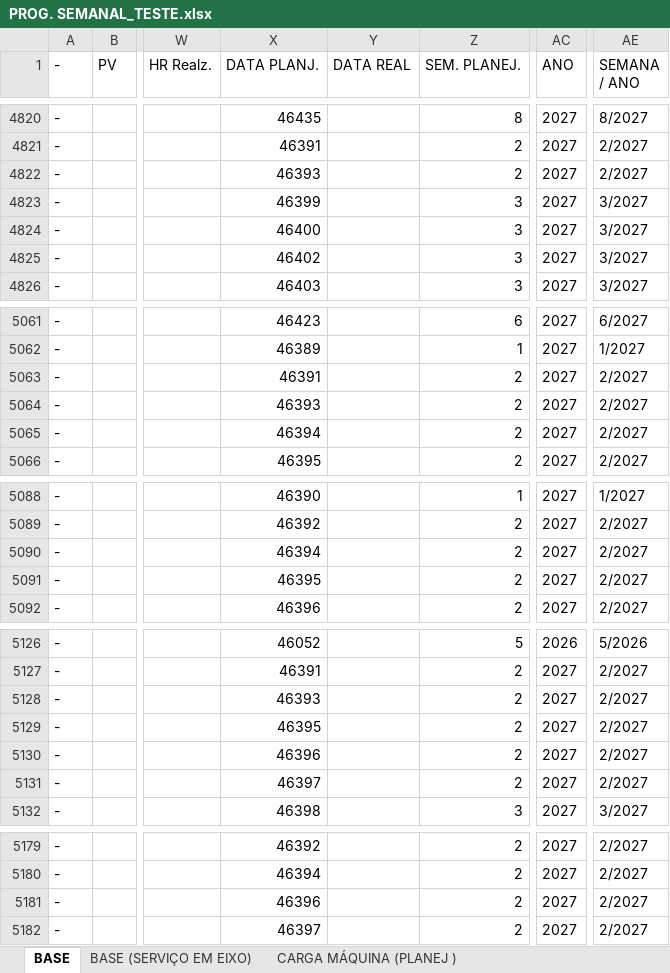
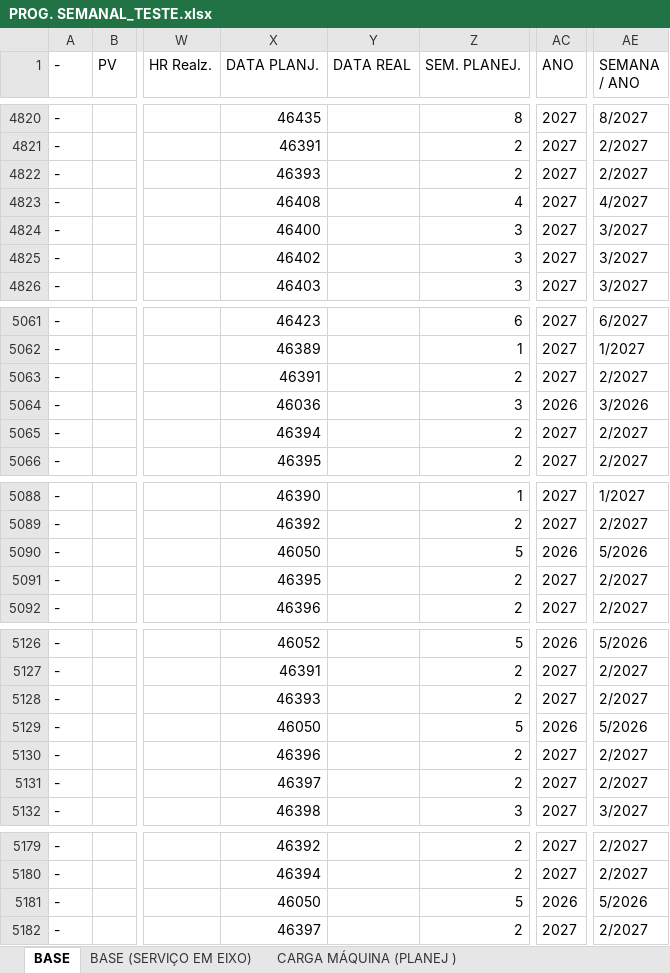
Before and after one commit to gilmarcosta2812200-hash/Progr_MECAL.html, an Excel workbook: PROG. SEMANAL_TESTE.xlsx, sheet BASE, drawn as a sheet; only a part is shown, gaps mark what is left out; values as stored, in another font and other column widths than the file's, no borders; table styles not drawn; the diff covers the shown part only; the diff names each change by its address in the sheet, - before the commit and + after, or states it on an @@ line.

```diff
--- a/PROG. SEMANAL_TESTE.xlsx (sheet BASE)
+++ b/PROG. SEMANAL_TESTE.xlsx (sheet BASE)
-X4823 (DATA PLANJ.): 46399
+X4823 (DATA PLANJ.): 46408
-Z4823 (SEM. PLANEJ.): 3
+Z4823 (SEM. PLANEJ.): 4
-AE4823 (SEMANA / ANO): 3/2027
+AE4823 (SEMANA / ANO): 4/2027
-X5064 (DATA PLANJ.): 46393
+X5064 (DATA PLANJ.): 46036
-Z5064 (SEM. PLANEJ.): 2
+Z5064 (SEM. PLANEJ.): 3
-AC5064 (ANO): 2027
+AC5064 (ANO): 2026
-AE5064 (SEMANA / ANO): 2/2027
+AE5064 (SEMANA / ANO): 3/2026
-X5090 (DATA PLANJ.): 46394
+X5090 (DATA PLANJ.): 46050
-Z5090 (SEM. PLANEJ.): 2
+Z5090 (SEM. PLANEJ.): 5
-AC5090 (ANO): 2027
+AC5090 (ANO): 2026
-AE5090 (SEMANA / ANO): 2/2027
+AE5090 (SEMANA / ANO): 5/2026
-X5129 (DATA PLANJ.): 46395
+X5129 (DATA PLANJ.): 46050
-Z5129 (SEM. PLANEJ.): 2
+Z5129 (SEM. PLANEJ.): 5
-AC5129 (ANO): 2027
+AC5129 (ANO): 2026
-AE5129 (SEMANA / ANO): 2/2027
+AE5129 (SEMANA / ANO): 5/2026
-X5181 (DATA PLANJ.): 46396
+X5181 (DATA PLANJ.): 46050
-Z5181 (SEM. PLANEJ.): 2
+Z5181 (SEM. PLANEJ.): 5
-AC5181 (ANO): 2027
+AC5181 (ANO): 2026
-AE5181 (SEMANA / ANO): 2/2027
+AE5181 (SEMANA / ANO): 5/2026
```
Also changed, not shown: 62 edited cells elsewhere in this sheet, sheet CARGA MÁQUINA (CAP INST ), sheet CARGA MÁQUINA (PLANEJ ).
